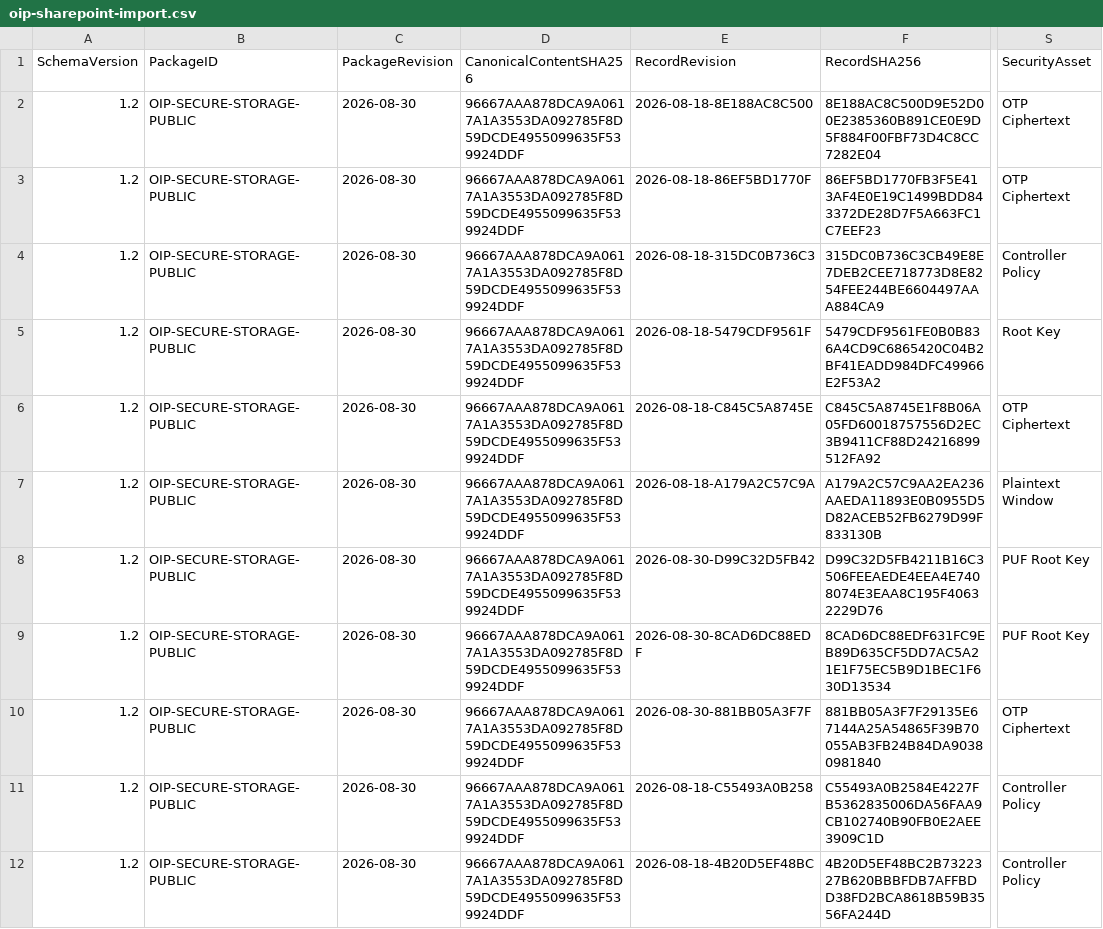
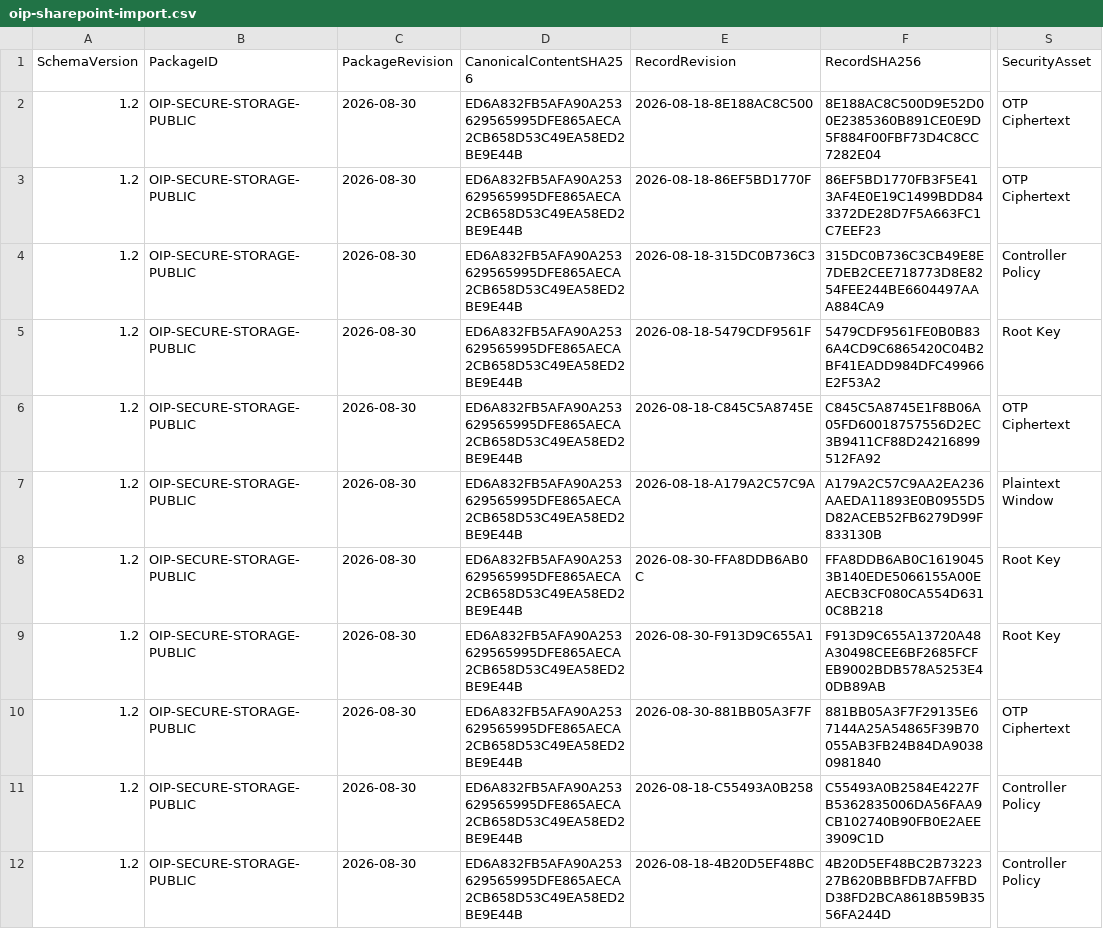
Before and after one commit to SamHuang68/nvm-knowledge-hub, a CSV file: data/oip-sharepoint-import.csv, drawn as a sheet; only a part is shown, gaps mark what is left out; the diff names each change by its address in the sheet, - before the commit and + after, or states it on an @@ line.

```diff
--- a/data/oip-sharepoint-import.csv
+++ b/data/oip-sharepoint-import.csv
-D2:D12 (CanonicalContentSHA256): 96667AAA878DCA9A0617A1A3553DA092785F8D59DCDE4955099635F539924DDF
+D2:D12 (CanonicalContentSHA256): ED6A832FB5AFA90A253629565995DFE865AECA2CB658D53C49EA58ED2BE9E44B
-E8 (RecordRevision): 2026-08-30-D99C32D5FB42
+E8 (RecordRevision): 2026-08-30-FFA8DDB6AB0C
-F8 (RecordSHA256): D99C32D5FB4211B16C3506FEEAEDE4EEA4E7408074E3EAA8C195F40632229D76
+F8 (RecordSHA256): FFA8DDB6AB0C16190453B140EDE5066155A00EAECB3CF080CA554D6310C8B218
-S8:S9 (SecurityAsset): PUF Root Key
+S8:S9 (SecurityAsset): Root Key
-E9 (RecordRevision): 2026-08-30-8CAD6DC88EDF
+E9 (RecordRevision): 2026-08-30-F913D9C655A1
-F9 (RecordSHA256): 8CAD6DC88EDF631FC9EB89D635CF5DD7AC5A21E1F75EC5B9D1BEC1F630D13534
+F9 (RecordSHA256): F913D9C655A13720A48A30498CEE6BF2685FCFEB9002BDB578A5253E40DB89AB
```
Also changed, not shown: data/ai-nvm-sharepoint-import.csv, 44 other files.
